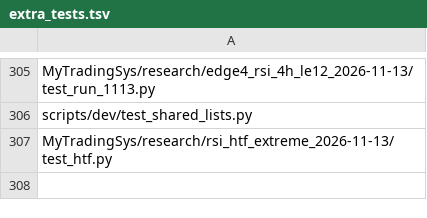
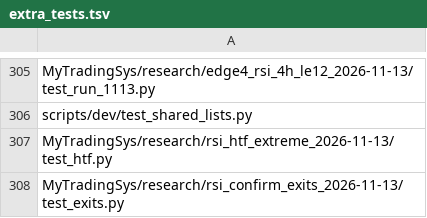
Before and after one commit to jishusharma/mts, a TSV file: scripts/dev/extra_tests.tsv, drawn as a sheet; only a part is shown, gaps mark what is left out.

```diff
--- a/scripts/dev/extra_tests.tsv
+++ b/scripts/dev/extra_tests.tsv
@@ -307 +307,2 @@ scripts/dev/test_shared_lists.py
 MyTradingSys/research/rsi_htf_extreme_2026-11-13/test_htf.py
+MyTradingSys/research/rsi_confirm_exits_2026-11-13/test_exits.py
```
Also changed, not shown: MyTradingSys/research/dsa_backtest_audit_2026-10-16/scripts/T06/costs.csv, scripts/dev/lookahead_allowlist.tsv, 3 other files.
